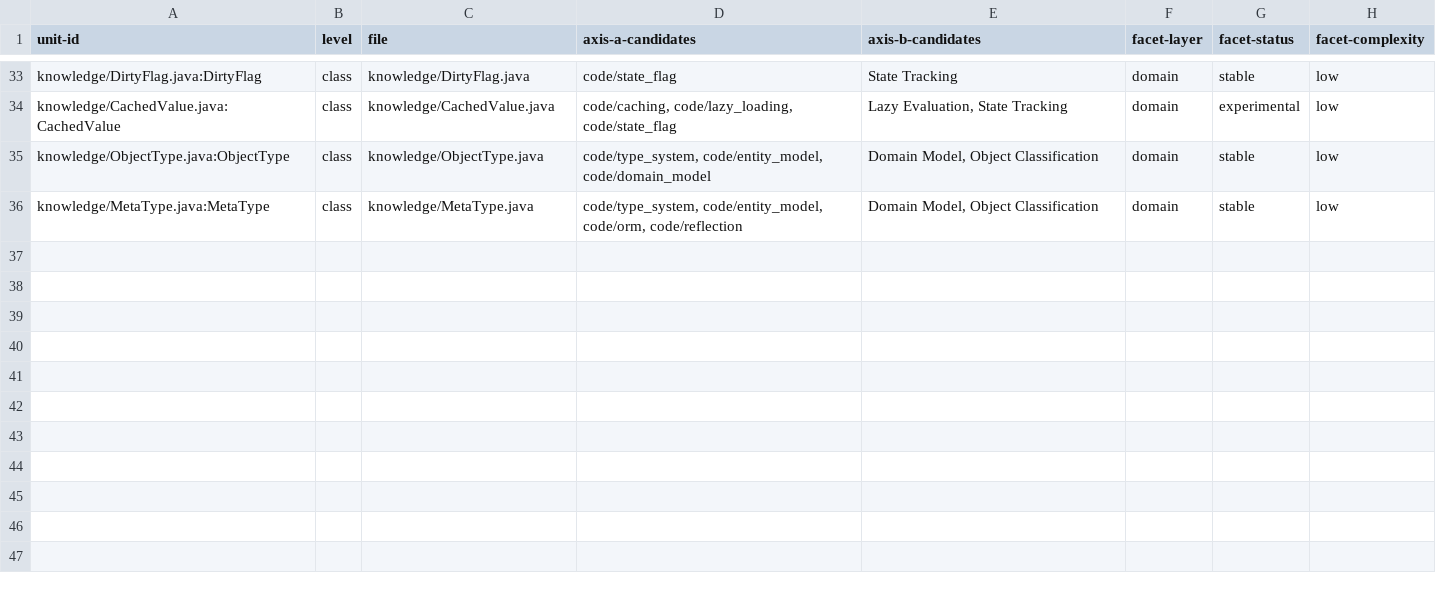
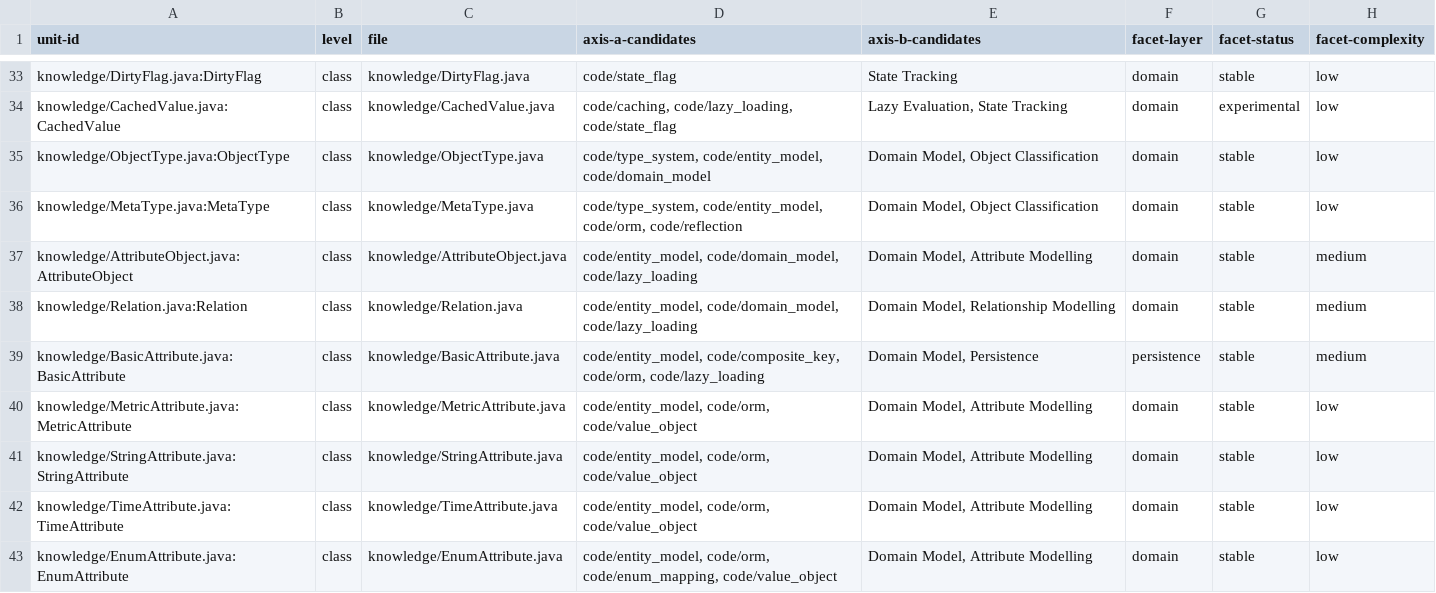
Before and after one commit to SpocWeb/SpocWeb.Java.legacy, a TSV file: raw-tags.tsv, drawn as a sheet; only a part is shown, gaps mark what is left out; the diff names each change by its address in the sheet, - before the commit and + after, or states it on an @@ line.

Commit message:
knowledge/: Pass 1+2 on the attribute and relation hierarchy
AttributeObject, Relation, BasicAttribute and the four value attributes
(Metric, String, Time, Enum). The summaries state what the existing comments
left implicit: why BasicAttribute pointedly does not extend AttributeObject
(an attribute has no identity of its own, so its type/subject/status triple is
both its data and its primary key), and that the object references resolve
lazily through DBObjectFactory and cache in place.

Five logic defects flagged, not fixed:

- BasicAttribute.getType() looks the type up by StatusID through FactoryStatus,
  so it caches the Status row as the Type whenever the two IDs differ.
- All four value attributes seed their static Fields array with an empty array
  rather than BasicAttribute.Keys, so Fields() returns only the Value column
  while promising 'including Parent Fields'. MetaType, which concatenates
  Status.Fields, is the same pattern done correctly - which is what makes this
  an omission rather than a design choice.

AttributeObject.getSubjectID carried getSubject's summary verbatim; the two
now say which one resolves and which only reads the ID.

```diff
--- a/raw-tags.tsv
+++ b/raw-tags.tsv
+row 37: knowledge/AttributeObject.java:AttributeObject | class | knowledge/AttributeObject.java | code/entity_model, code/domain_model, code/lazy_loading | Domain Model, Attribute Modelling | domain | stable | medium
+row 38: knowledge/Relation.java:Relation | class | knowledge/Relation.java | code/entity_model, code/domain_model, code/lazy_loading | Domain Model, Relationship Modelling | domain | stable | medium
+row 39: knowledge/BasicAttribute.java:BasicAttribute | class | knowledge/BasicAttribute.java | code/entity_model, code/composite_key, code/orm, code/lazy_loading | Domain Model, Persistence | persistence | stable | medium
+row 40: knowledge/MetricAttribute.java:MetricAttribute | class | knowledge/MetricAttribute.java | code/entity_model, code/orm, code/value_object | Domain Model, Attribute Modelling | domain | stable | low
+row 41: knowledge/StringAttribute.java:StringAttribute | class | knowledge/StringAttribute.java | code/entity_model, code/orm, code/value_object | Domain Model, Attribute Modelling | domain | stable | low
+row 42: knowledge/TimeAttribute.java:TimeAttribute | class | knowledge/TimeAttribute.java | code/entity_model, code/orm, code/value_object | Domain Model, Attribute Modelling | domain | stable | low
+row 43: knowledge/EnumAttribute.java:EnumAttribute | class | knowledge/EnumAttribute.java | code/entity_model, code/orm, code/enum_mapping, code/value_object | Domain Model, Attribute Modelling | domain | stable | low
```
Also changed, not shown: 8 other files.
